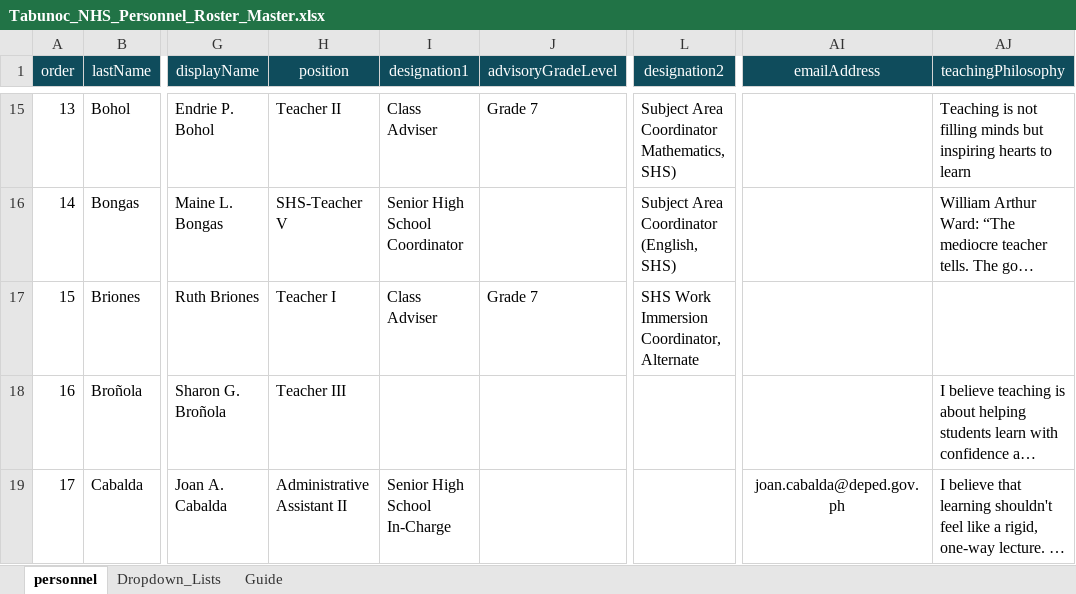
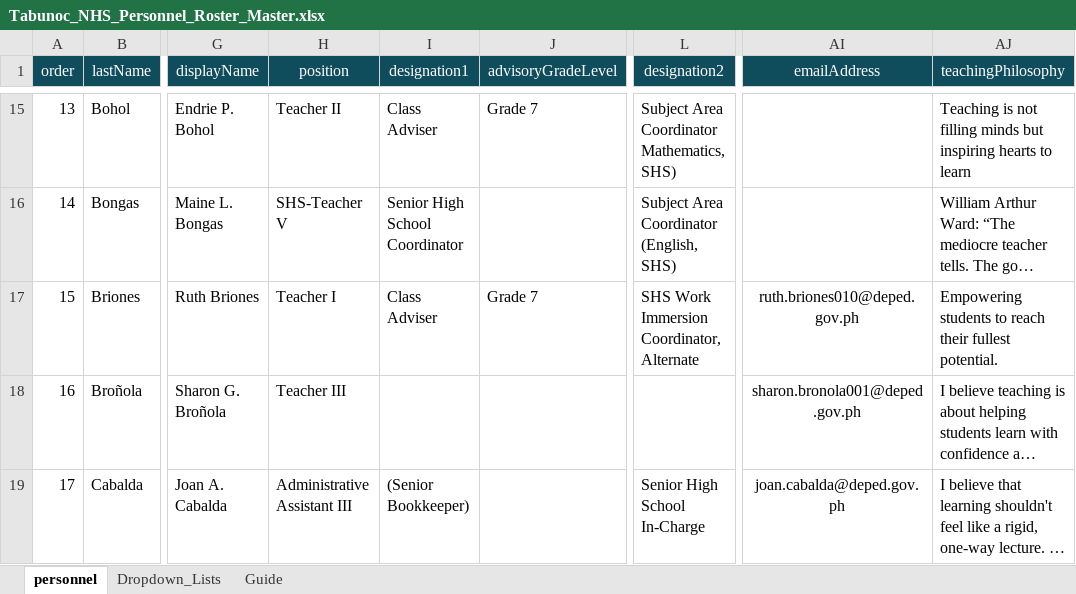
Before and after one commit to tr56seeker/tabunoc-nhs-website, an Excel workbook: public/data/Tabunoc_NHS_Personnel_Roster_Master.xlsx, sheet personnel, drawn as a sheet; only a part is shown, gaps mark what is left out; long unchanged cells end in …; values as stored, in another font and other column widths than the file's, no borders; table styles not drawn; the diff covers the shown part only; the diff names each change by its address in the sheet, - before the commit and + after, or states it on an @@ line.

Commit message:
update personnel rooster

```diff
--- a/public/data/Tabunoc_NHS_Personnel_Roster_Master.xlsx (sheet personnel)
+++ b/public/data/Tabunoc_NHS_Personnel_Roster_Master.xlsx (sheet personnel)
-AI17 (emailAddress): (empty)
+AI17 (emailAddress): ruth.briones010@deped.gov.ph
-AJ17 (teachingPhilosophy): (empty)
+AJ17 (teachingPhilosophy): Empowering students to reach their fullest potential.
-AI18 (emailAddress): (empty)
+AI18 (emailAddress): sharon.bronola001@deped.gov.ph
-H19 (position): Administrative Assistant II
+H19 (position): Administrative Assistant III
-I19 (designation1): Senior High School In-Charge
+I19 (designation1): (Senior Bookkeeper)
-L19 (designation2): (empty)
+L19 (designation2): Senior High School In-Charge
```
Also changed, not shown: 10 edited cells elsewhere in this sheet, 1 other file.
